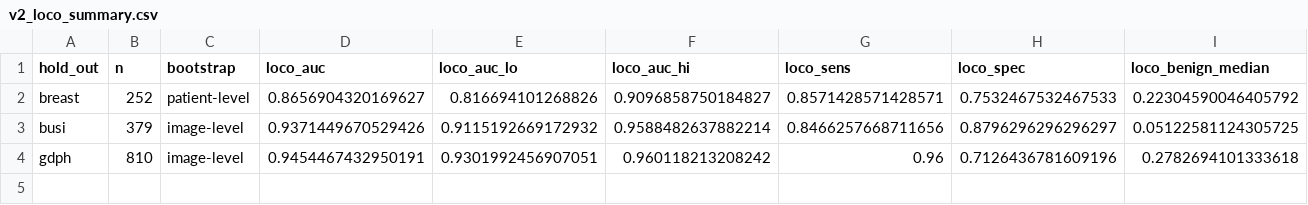
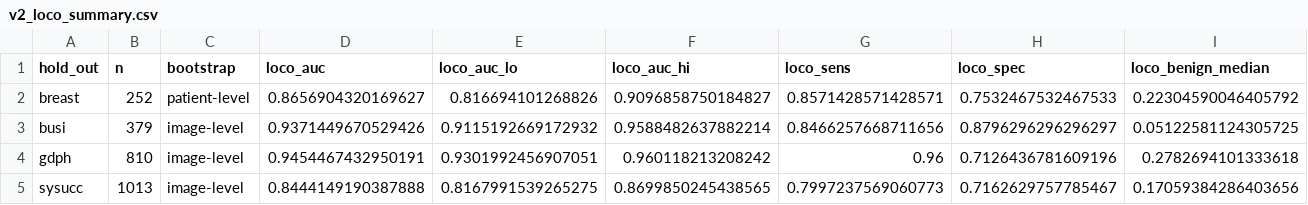
Before and after one commit to thomasf45566/breast-us-cad, a CSV file: reports/v2_loco_summary.csv, drawn as a sheet; only a part is shown; rows hold the shown columns only; the diff names each change by its address in the sheet, - before the commit and + after, or states it on an @@ line.

```diff
--- a/reports/v2_loco_summary.csv
+++ b/reports/v2_loco_summary.csv
+row 5: sysucc | 1013 | image-level | 0.8444149190387888 | 0.8167991539265275 | 0.8699850245438565 | 0.7997237569060773 | 0.7162629757785467 | 0.17059384286403656
```
Also changed, not shown: 7 other files.
